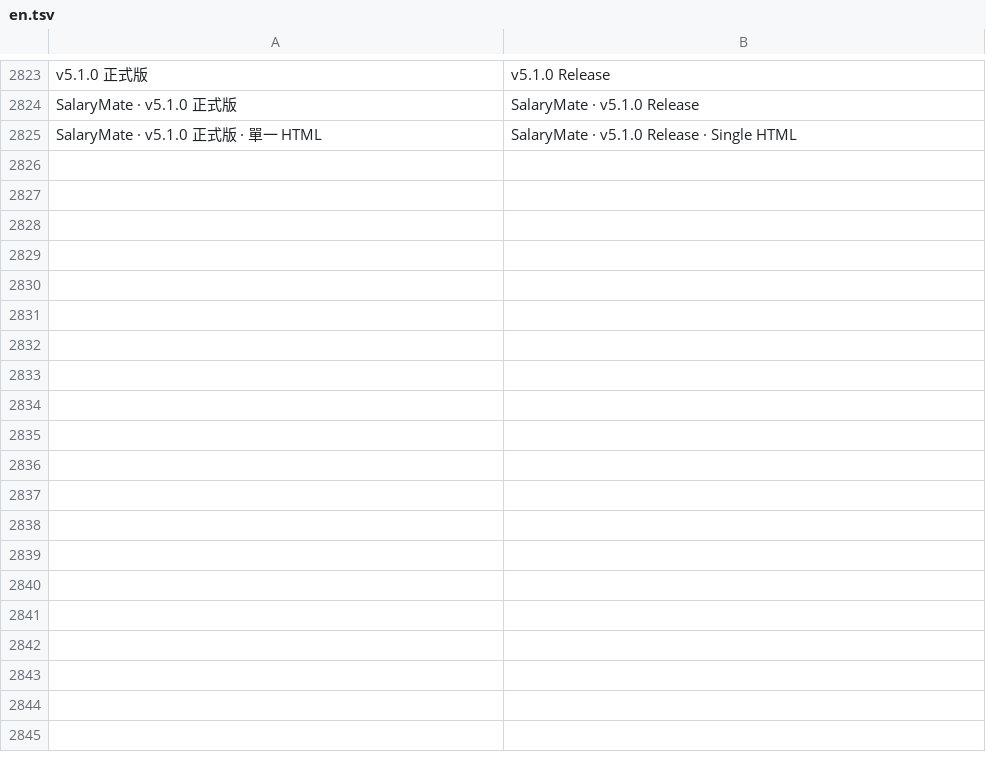
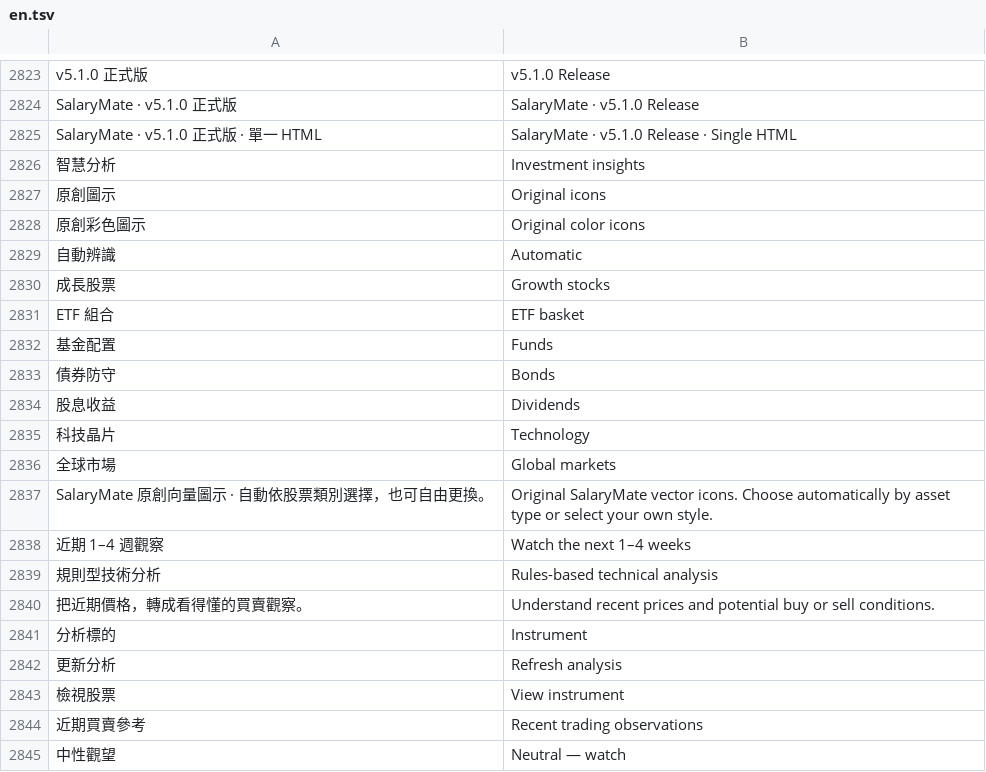
Before and after one commit to sparcgx/SalaryMate, a TSV file: sites-source/locales/en.tsv, drawn as a sheet; only a part is shown, gaps mark what is left out; the diff covers the shown part only; the diff names each change by its address in the sheet, - before the commit and + after, or states it on an @@ line.

Commit message:
Release SalaryMate v5.2.0 with original investment icons and explainable TW/US analysis

```diff
--- a/sites-source/locales/en.tsv
+++ b/sites-source/locales/en.tsv
+row 2826: 智慧分析 | Investment insights
+row 2827: 原創圖示 | Original icons
+row 2828: 原創彩色圖示 | Original color icons
+row 2829: 自動辨識 | Automatic
+row 2830: 成長股票 | Growth stocks
+row 2831: ETF 組合 | ETF basket
+row 2832: 基金配置 | Funds
+row 2833: 債券防守 | Bonds
+row 2834: 股息收益 | Dividends
+row 2835: 科技晶片 | Technology
+row 2836: 全球市場 | Global markets
+row 2837: SalaryMate 原創向量圖示 · 自動依股票類別選擇，也可自由更換。 | Original SalaryMate vector icons. Choose automatically by asset type or select your own style.
+row 2838: 近期 1–4 週觀察 | Watch the next 1–4 weeks
+row 2839: 規則型技術分析 | Rules-based technical analysis
+row 2840: 把近期價格，轉成看得懂的買賣觀察。 | Understand recent prices and potential buy or sell conditions.
+row 2841: 分析標的 | Instrument
+row 2842: 更新分析 | Refresh analysis
+row 2843: 檢視股票 | View instrument
+row 2844: 近期買賣參考 | Recent trading observations
+row 2845: 中性觀望 | Neutral — watch
```
Also changed, not shown: 37 added rows elsewhere in this file, 33 other files.
